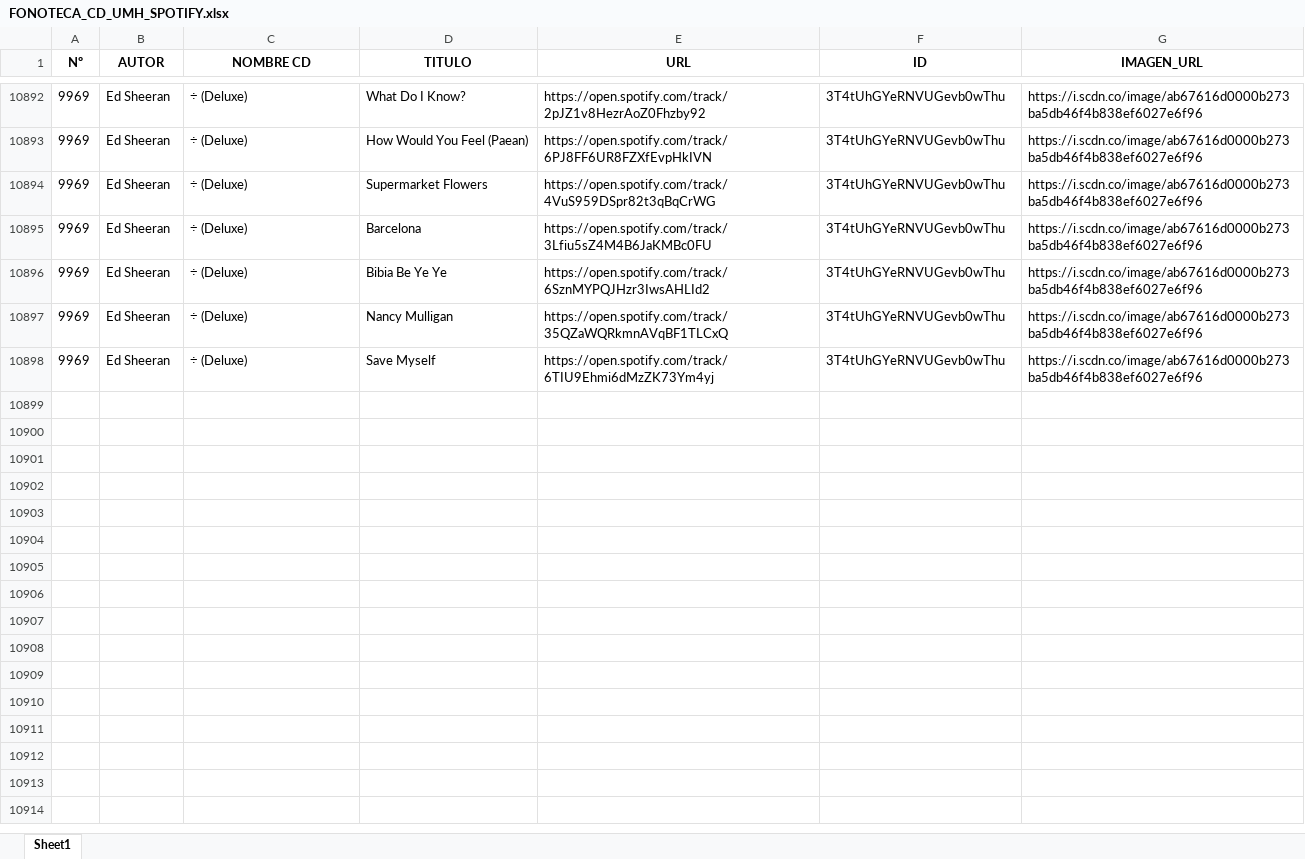
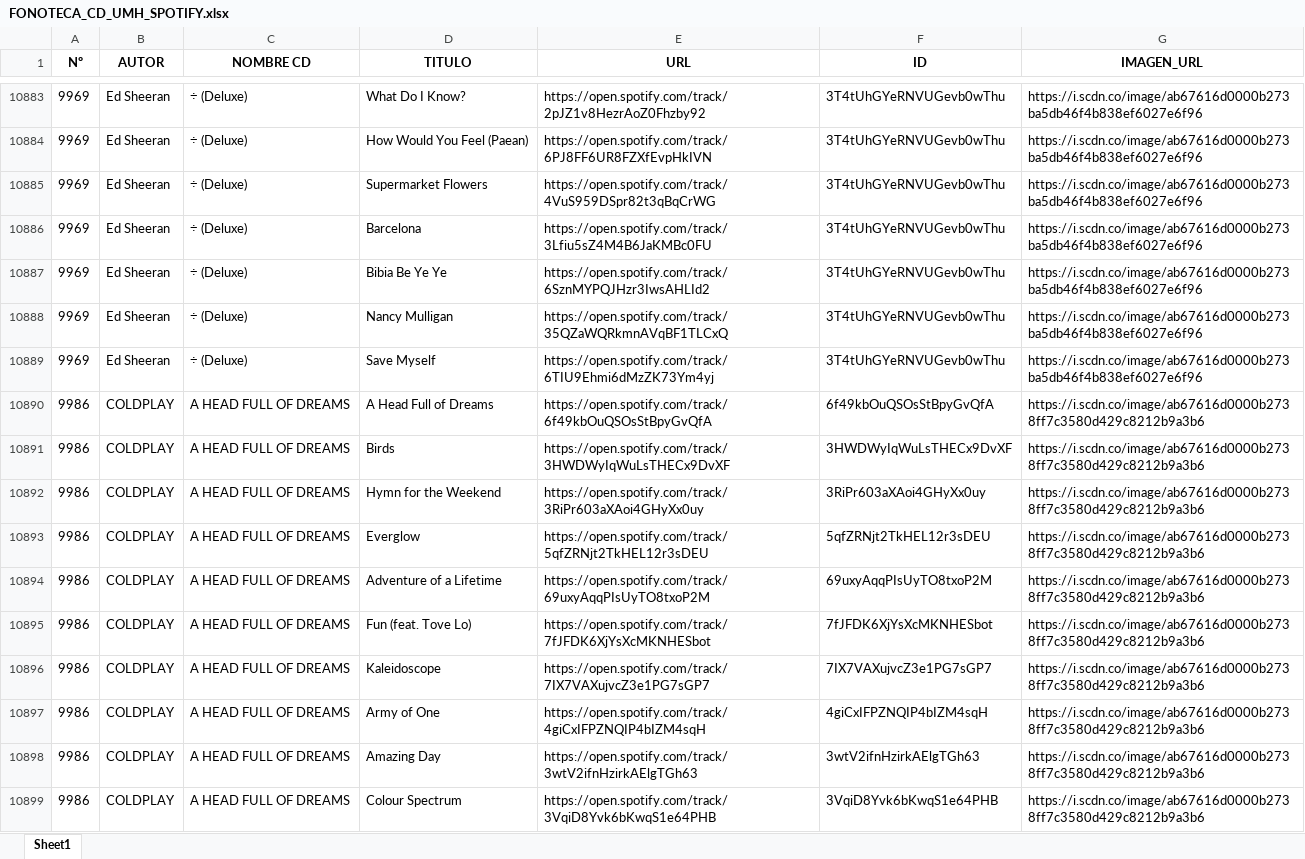
Before and after one commit to danielmoyafuster/FonotecaRadioUMH, an Excel workbook: FONOTECA_CD_UMH_SPOTIFY.xlsx, sheet Sheet1, drawn as a sheet; only a part is shown, gaps mark what is left out; values as stored, in another font and other column widths than the file's, no borders; the diff covers the shown part only; the diff names each change by its address in the sheet, - before the commit and + after, or states it on an @@ line.

Commit message:
Modificaciones y actualización excel

```diff
--- a/FONOTECA_CD_UMH_SPOTIFY.xlsx (sheet Sheet1)
+++ b/FONOTECA_CD_UMH_SPOTIFY.xlsx (sheet Sheet1)
+row 10890: 9986 | COLDPLAY | A HEAD FULL OF DREAMS | A Head Full of Dreams | https://open.spotify.com/track/6f49kbOuQSOsStBpyGvQfA | 6f49kbOuQSOsStBpyGvQfA | https://i.scdn.co/image/ab67616d0000b2738ff7c3580d429c8212b9a3b6
+row 10891: 9986 | COLDPLAY | A HEAD FULL OF DREAMS | Birds | https://open.spotify.com/track/3HWDWyIqWuLsTHECx9DvXF | 3HWDWyIqWuLsTHECx9DvXF | https://i.scdn.co/image/ab67616d0000b2738ff7c3580d429c8212b9a3b6
+row 10892: 9986 | COLDPLAY | A HEAD FULL OF DREAMS | Hymn for the Weekend | https://open.spotify.com/track/3RiPr603aXAoi4GHyXx0uy | 3RiPr603aXAoi4GHyXx0uy | https://i.scdn.co/image/ab67616d0000b2738ff7c3580d429c8212b9a3b6
+row 10893: 9986 | COLDPLAY | A HEAD FULL OF DREAMS | Everglow | https://open.spotify.com/track/5qfZRNjt2TkHEL12r3sDEU | 5qfZRNjt2TkHEL12r3sDEU | https://i.scdn.co/image/ab67616d0000b2738ff7c3580d429c8212b9a3b6
+row 10894: 9986 | COLDPLAY | A HEAD FULL OF DREAMS | Adventure of a Lifetime | https://open.spotify.com/track/69uxyAqqPIsUyTO8txoP2M | 69uxyAqqPIsUyTO8txoP2M | https://i.scdn.co/image/ab67616d0000b2738ff7c3580d429c8212b9a3b6
+row 10895: 9986 | COLDPLAY | A HEAD FULL OF DREAMS | Fun (feat. Tove Lo) | https://open.spotify.com/track/7fJFDK6XjYsXcMKNHESbot | 7fJFDK6XjYsXcMKNHESbot | https://i.scdn.co/image/ab67616d0000b2738ff7c3580d429c8212b9a3b6
+row 10896: 9986 | COLDPLAY | A HEAD FULL OF DREAMS | Kaleidoscope | https://open.spotify.com/track/7IX7VAXujvcZ3e1PG7sGP7 | 7IX7VAXujvcZ3e1PG7sGP7 | https://i.scdn.co/image/ab67616d0000b2738ff7c3580d429c8212b9a3b6
+row 10897: 9986 | COLDPLAY | A HEAD FULL OF DREAMS | Army of One | https://open.spotify.com/track/4giCxIFPZNQIP4bIZM4sqH | 4giCxIFPZNQIP4bIZM4sqH | https://i.scdn.co/image/ab67616d0000b2738ff7c3580d429c8212b9a3b6
+row 10898: 9986 | COLDPLAY | A HEAD FULL OF DREAMS | Amazing Day | https://open.spotify.com/track/3wtV2ifnHzirkAElgTGh63 | 3wtV2ifnHzirkAElgTGh63 | https://i.scdn.co/image/ab67616d0000b2738ff7c3580d429c8212b9a3b6
+row 10899: 9986 | COLDPLAY | A HEAD FULL OF DREAMS | Colour Spectrum | https://open.spotify.com/track/3VqiD8Yvk6bKwqS1e64PHB | 3VqiD8Yvk6bKwqS1e64PHB | https://i.scdn.co/image/ab67616d0000b2738ff7c3580d429c8212b9a3b6
```
Also changed, not shown: 83 added rows, 8 removed rows and 1 moved row elsewhere in this sheet, 1 other file.
